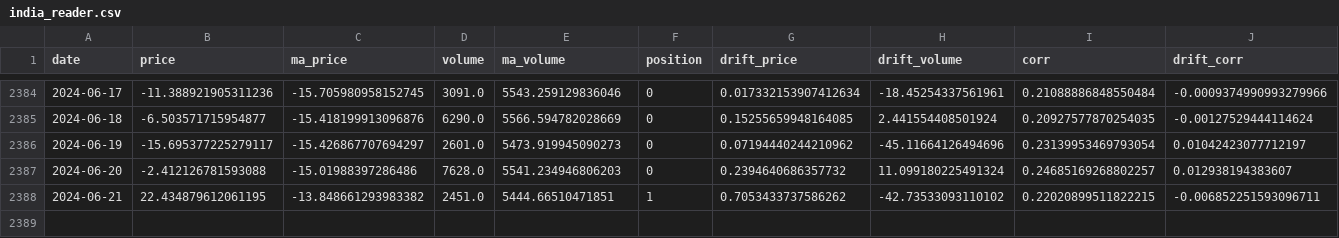
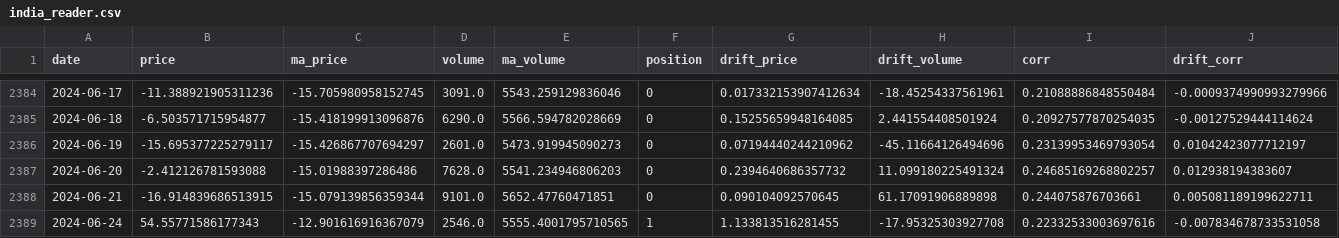
Before and after one commit to Jevillalbav/strategy, a CSV file: data/india_reader.csv, drawn as a sheet; only a part is shown, gaps mark what is left out; rows hold the shown columns only; the diff covers the shown part only; the diff names each change by its address in the sheet, - before the commit and + after, or states it on an @@ line.

```diff
--- a/data/india_reader.csv
+++ b/data/india_reader.csv
-B2388 (price): 22.434879612061195
+B2388 (price): -16.914839686513915
-C2388 (ma_price): -13.848661293983382
+C2388 (ma_price): -15.079139856359344
-D2388 (volume): 2451.0
+D2388 (volume): 9101.0
-E2388 (ma_volume): 5444.66510471851
+E2388 (ma_volume): 5652.47760471851
-F2388 (position): 1
+F2388 (position): 0
-G2388 (drift_price): 0.7053433737586262
+G2388 (drift_price): 0.090104092570645
-H2388 (drift_volume): -42.73533093110102
+H2388 (drift_volume): 61.17091906889898
-I2388 (corr): 0.22020899511822215
+I2388 (corr): 0.244075876703661
-J2388 (drift_corr): -0.006852251593096711
+J2388 (drift_corr): 0.005081189199622711
+row 2389: 2024-06-24 | 54.55771586177343 | -12.901616916367079 | 2546.0 | 5555.4001795710565 | 1 | 1.133813516281455 | -17.95325303927708 | 0.22332533003697616 | -0.007834678733531058
```
Also changed, not shown: 3 edited cells elsewhere in this file, data/Bear_Now_percent.csv, data/Bull_Now_percent.csv, 13 other files.
